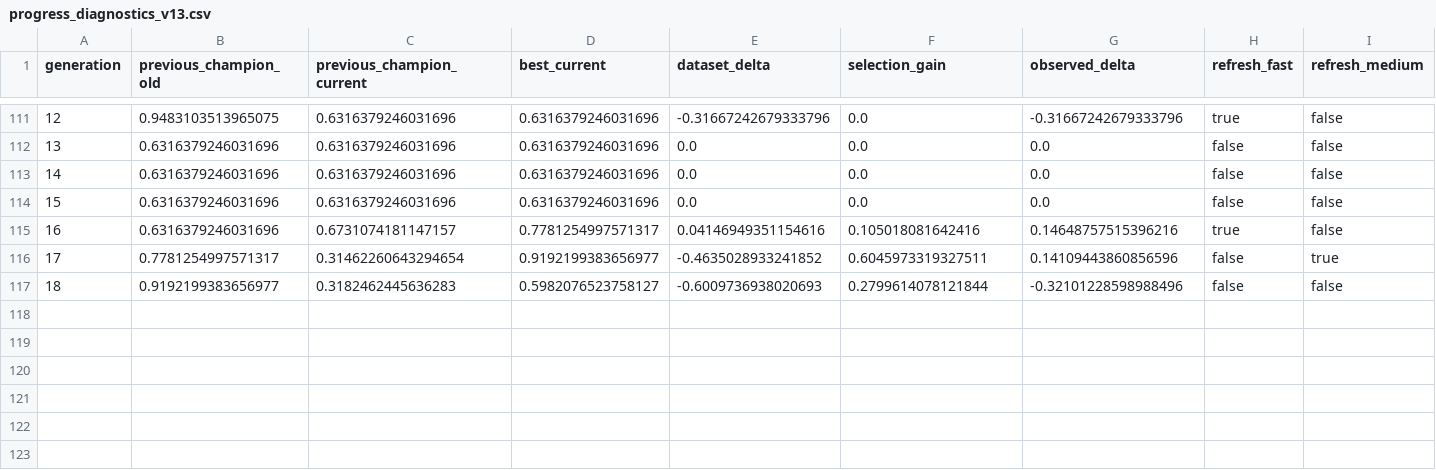
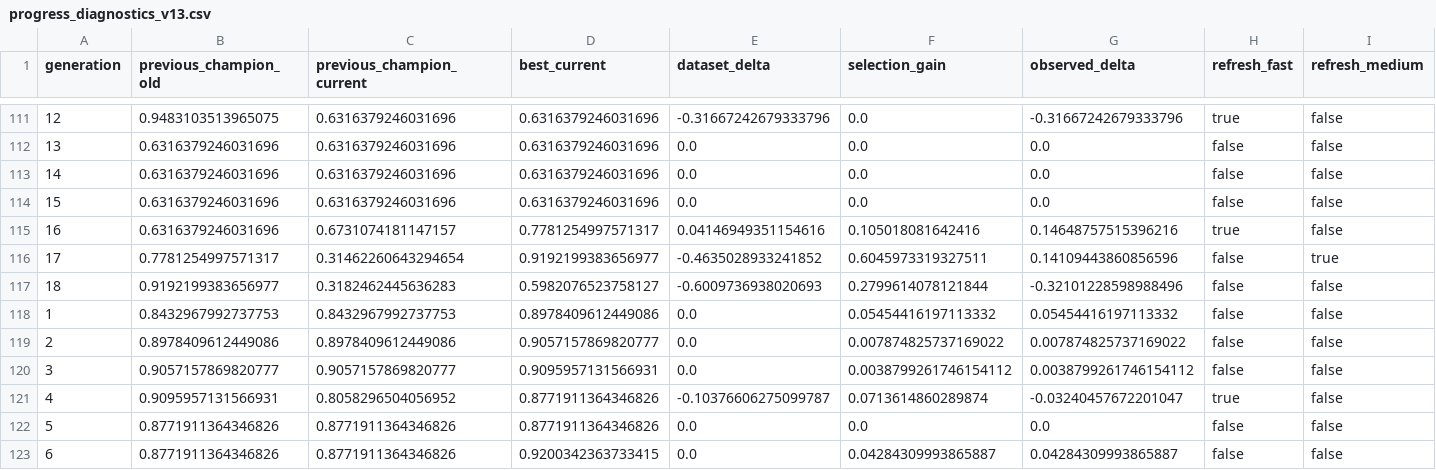
Before and after one commit to arusyukuhai/Kabalevsky, a CSV file: progress_diagnostics_v13.csv, drawn as a sheet; only a part is shown, gaps mark what is left out; rows hold the shown columns only; the diff names each change by its address in the sheet, - before the commit and + after, or states it on an @@ line.

```diff
--- a/progress_diagnostics_v13.csv
+++ b/progress_diagnostics_v13.csv
+row 118: 1 | 0.8432967992737753 | 0.8432967992737753 | 0.8978409612449086 | 0.0 | 0.05454416197113332 | 0.05454416197113332 | false | false
+row 119: 2 | 0.8978409612449086 | 0.8978409612449086 | 0.9057157869820777 | 0.0 | 0.007874825737169022 | 0.007874825737169022 | false | false
+row 120: 3 | 0.9057157869820777 | 0.9057157869820777 | 0.9095957131566931 | 0.0 | 0.0038799261746154112 | 0.0038799261746154112 | false | false
+row 121: 4 | 0.9095957131566931 | 0.8058296504056952 | 0.8771911364346826 | -0.10376606275099787 | 0.0713614860289874 | -0.03240457672201047 | true | false
+row 122: 5 | 0.8771911364346826 | 0.8771911364346826 | 0.8771911364346826 | 0.0 | 0.0 | 0.0 | false | false
+row 123: 6 | 0.8771911364346826 | 0.8771911364346826 | 0.9200342363733415 | 0.0 | 0.04284309993865887 | 0.04284309993865887 | false | false
```
Also changed, not shown: 3 other files.
